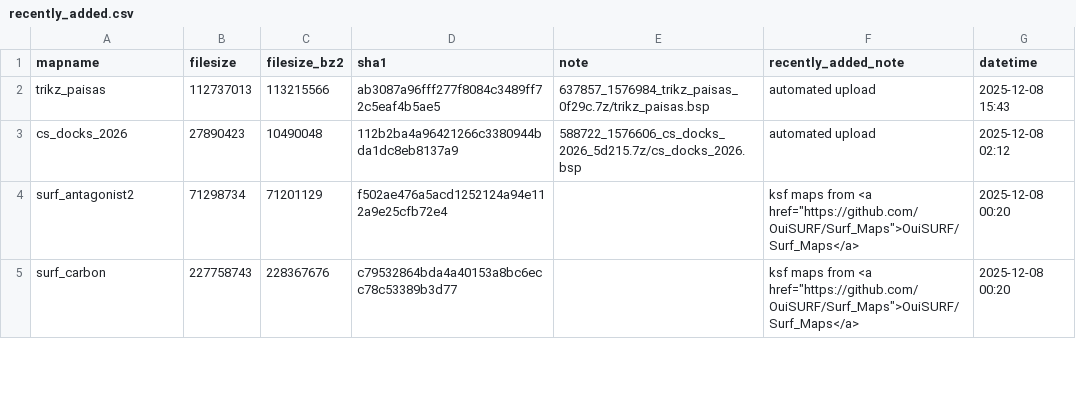
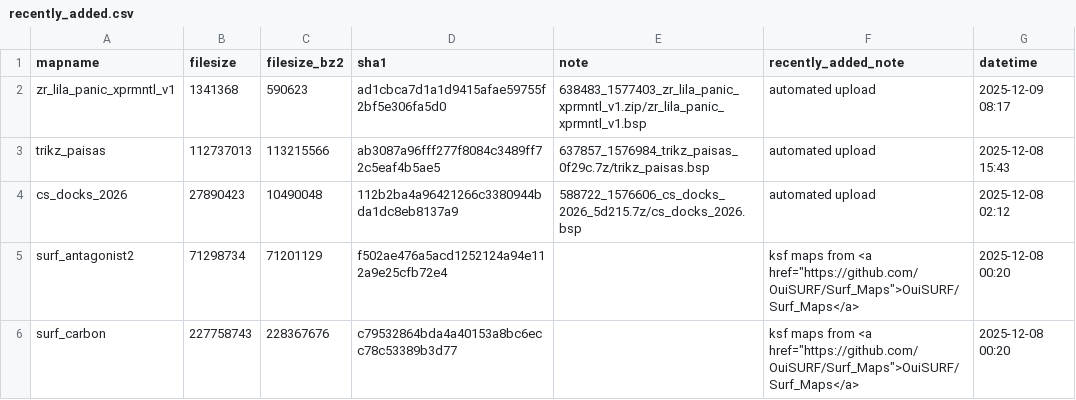
Before and after one commit to srcwr/maps-cstrike, a CSV file: recently_added.csv, drawn as a sheet; only a part is shown.

```diff
--- a/recently_added.csv
+++ b/recently_added.csv
@@ -1,2 +1,3 @@
 mapname,filesize,filesize_bz2,sha1,note,recently_added_note,datetime
+zr_lila_panic_xprmntl_v1,1341368,590623,ad1cbca7d1a1d9415afae59755f2bf5e306fa5d0,638483_1577403_zr_lila_panic_xprmntl_v1.zip/zr_lila_panic_xprmntl_v1.bsp,automated upload,2025-12-09 08:17
 trikz_paisas,112737013,113215566,ab3087a96fff277f8084c3489ff72c5eaf4b5ae5,637857_1576984_trikz_paisas_0f29c.7z/trikz_paisas.bsp,automated upload,2025-12-08 15:43
```
Also changed, not shown: gamebanana-modified-times.csv, unprocessed/gamebanana-x-automatic.csv, 1 other file.
